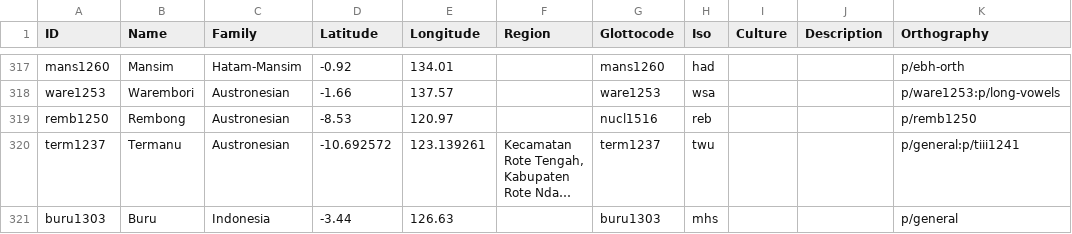
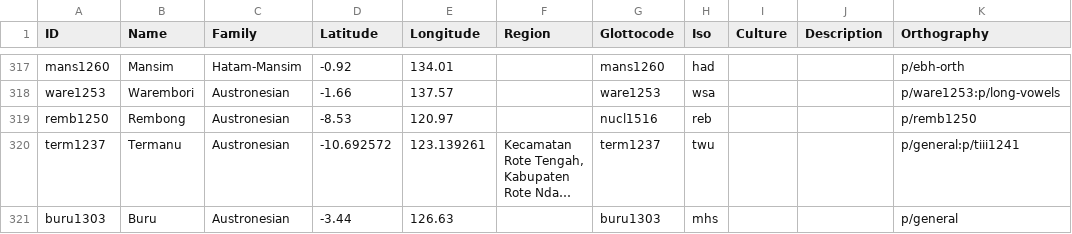
Before and after one commit to xrotwang/lexirumah-data, a CSV file: cldf/lects.csv, drawn as a sheet; only a part is shown, gaps mark what is left out; long unchanged cells end in …; the diff names each change by its address in the sheet, - before the commit and + after, or states it on an @@ line.

Commit message:
fix Buru language family

```diff
--- a/cldf/lects.csv
+++ b/cldf/lects.csv
-C321 (Family): Indonesia
+C321 (Family): Austronesian
```
